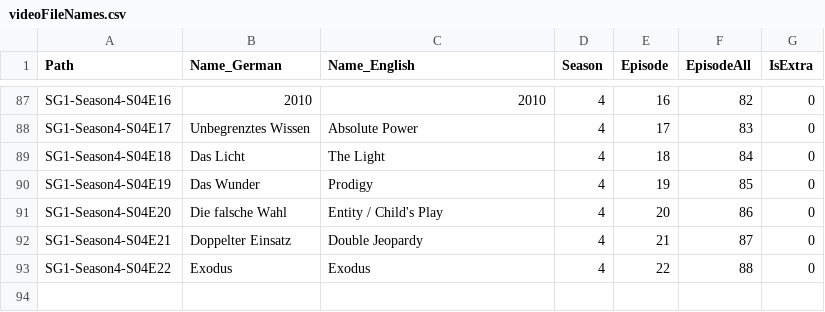
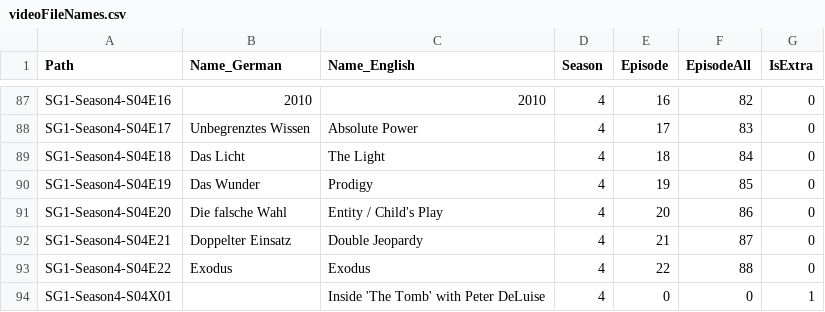
Before and after one commit to djaessel/syncron-bytes-manager, a CSV file: _tools/videoFileNames.csv, drawn as a sheet; only a part is shown, gaps mark what is left out; the diff names each change by its address in the sheet, - before the commit and + after, or states it on an @@ line.

```diff
--- a/_tools/videoFileNames.csv
+++ b/_tools/videoFileNames.csv
+row 94: SG1-Season4-S04X01 |  | Inside 'The Tomb' with Peter DeLuise | 4 | 0 | 0 | 1
```
Also changed, not shown: 2 other files.
